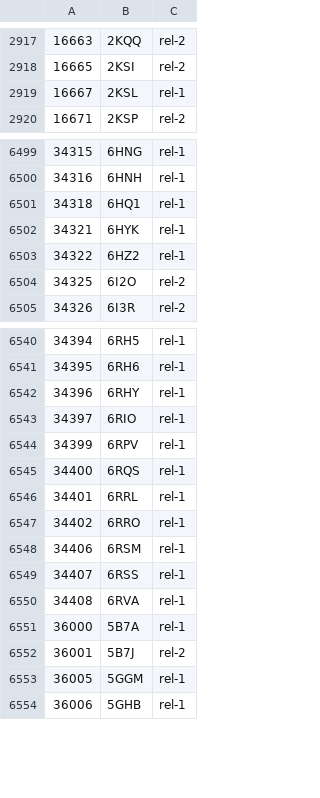
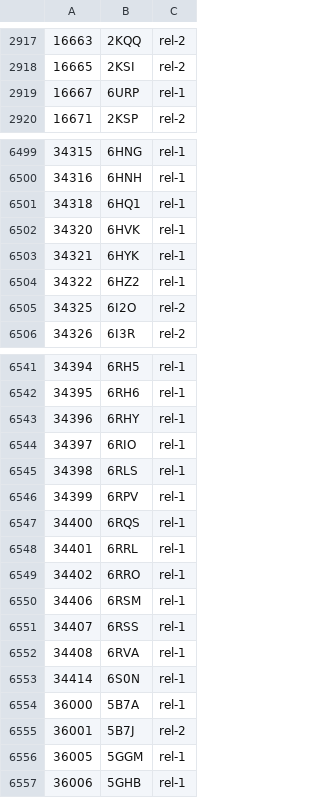
Before and after one commit to yokochi47/BMRBxTool, a CSV file: schema/BMRB_PDB_match.csv, drawn as a sheet; only a part is shown, gaps mark what is left out.

```diff
--- a/schema/BMRB_PDB_match.csv
+++ b/schema/BMRB_PDB_match.csv
@@ -2918,3 +2918,3 @@
 16665,2KSI,rel-2
-16667,2KSL,rel-1
+16667,6URP,rel-1
 16671,2KSP,rel-2
@@ -6501,2 +6501,3 @@
 34318,6HQ1,rel-1
+34320,6HVK,rel-1
 34321,6HYK,rel-1
@@ -6543,2 +6544,3 @@
 34397,6RIO,rel-1
+34398,6RLS,rel-1
 34399,6RPV,rel-1
@@ -6550,2 +6552,3 @@
 34408,6RVA,rel-1
+34414,6S0N,rel-1
 36000,5B7A,rel-1
```
Also changed, not shown: 3 other files.
